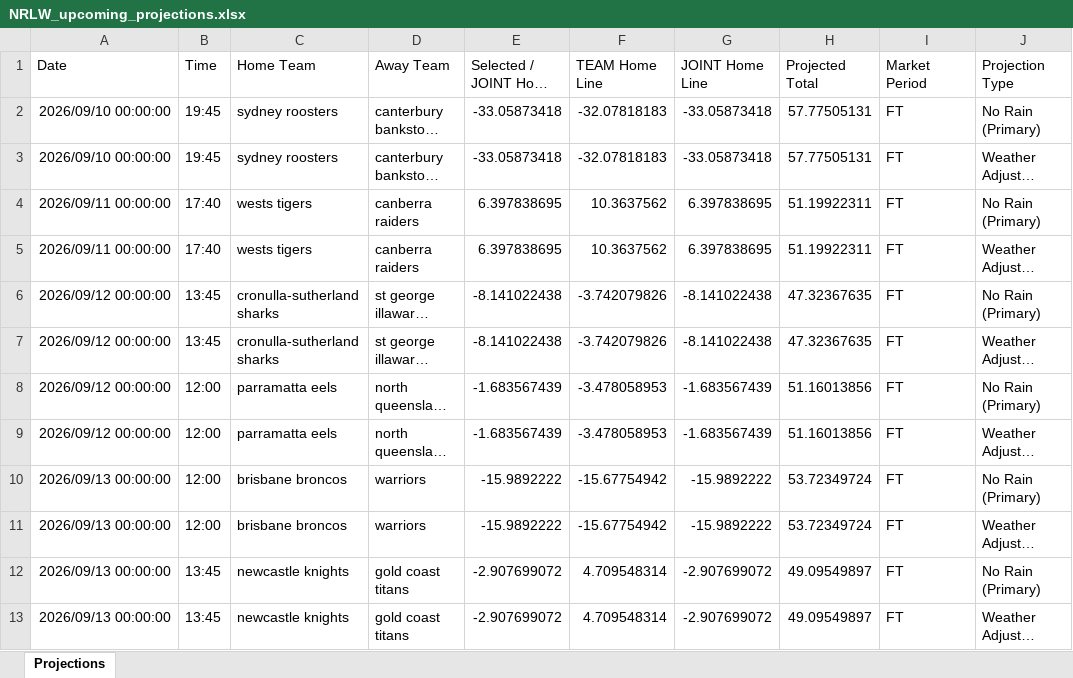
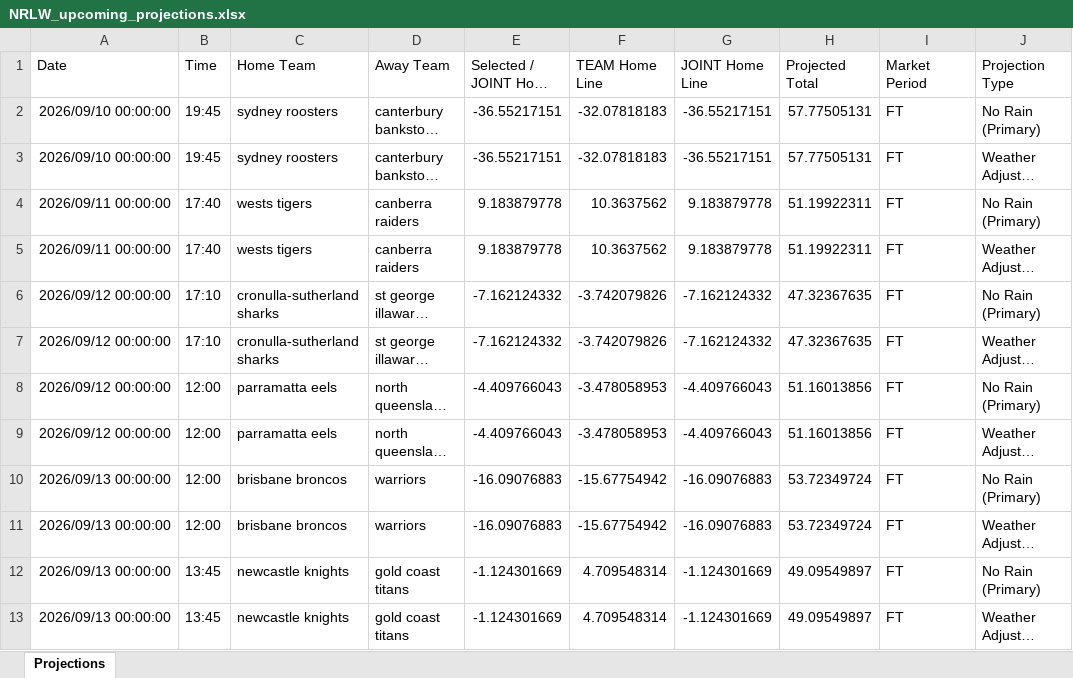
Before and after one commit to cgrocott89/ModelOutput, an Excel workbook: files/NRLW_upcoming_projections.xlsx, sheet Projections, drawn as a sheet; only a part is shown; long unchanged cells end in …; values as stored, in another font and other column widths than the file's, no borders; the diff names each change by its address in the sheet, - before the commit and + after, or states it on an @@ line.

```diff
--- a/files/NRLW_upcoming_projections.xlsx (sheet Projections)
+++ b/files/NRLW_upcoming_projections.xlsx (sheet Projections)
-E2:E3 (Selected / JOINT Home Line): -33.05873418
+E2:E3 (Selected / JOINT Home Line): -36.55217151
-G2:G3 (JOINT Home Line): -33.05873418
+G2:G3 (JOINT Home Line): -36.55217151
-E4:E5 (Selected / JOINT Home Line): 6.397838695
+E4:E5 (Selected / JOINT Home Line): 9.183879778
-G4:G5 (JOINT Home Line): 6.397838695
+G4:G5 (JOINT Home Line): 9.183879778
-B6:B7 (Time): 13:45
+B6:B7 (Time): 17:10
-E6:E7 (Selected / JOINT Home Line): -8.141022438
+E6:E7 (Selected / JOINT Home Line): -7.162124332
-G6:G7 (JOINT Home Line): -8.141022438
+G6:G7 (JOINT Home Line): -7.162124332
-E8:E9 (Selected / JOINT Home Line): -1.683567439
+E8:E9 (Selected / JOINT Home Line): -4.409766043
-G8:G9 (JOINT Home Line): -1.683567439
+G8:G9 (JOINT Home Line): -4.409766043
-E10:E11 (Selected / JOINT Home Line): -15.9892222
+E10:E11 (Selected / JOINT Home Line): -16.09076883
-G10:G11 (JOINT Home Line): -15.9892222
+G10:G11 (JOINT Home Line): -16.09076883
-E12:E13 (Selected / JOINT Home Line): -2.907699072
+E12:E13 (Selected / JOINT Home Line): -1.124301669
-G12:G13 (JOINT Home Line): -2.907699072
+G12:G13 (JOINT Home Line): -1.124301669
```
Also changed, not shown: files/NRLW_futures_sim.xlsx, files/NRL_anytime_tryscorers.xlsx, 11 other files.
